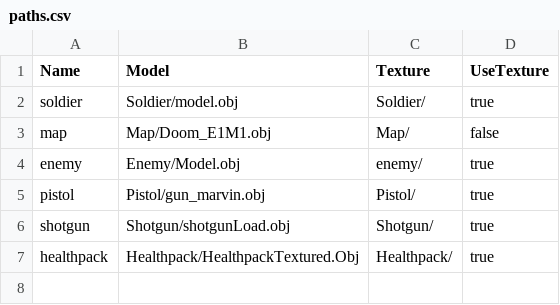
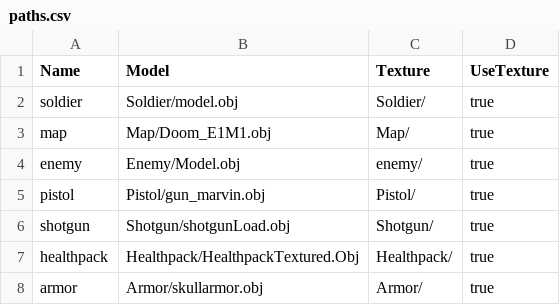
Before and after one commit to nunixxx/Trabalho-Final-Comp-Grafica, a CSV file: data/paths.csv, drawn as a sheet.

```diff
--- a/data/paths.csv
+++ b/data/paths.csv
@@ -2,3 +2,3 @@ Name,Model,Texture,UseTexture
 soldier,Soldier/model.obj,Soldier/,true
-map,Map/Doom_E1M1.obj,Map/,false
+map,Map/Doom_E1M1.obj,Map/,true
 enemy,Enemy/Model.obj,enemy/,true
@@ -7 +7,2 @@ shotgun,Shotgun/shotgunLoad.obj,Shotgun/,true
 healthpack,Healthpack/HealthpackTextured.Obj,Healthpack/,true
+armor,Armor/skullarmor.obj,Armor/,true
```
Also changed, not shown: 12 other files.
